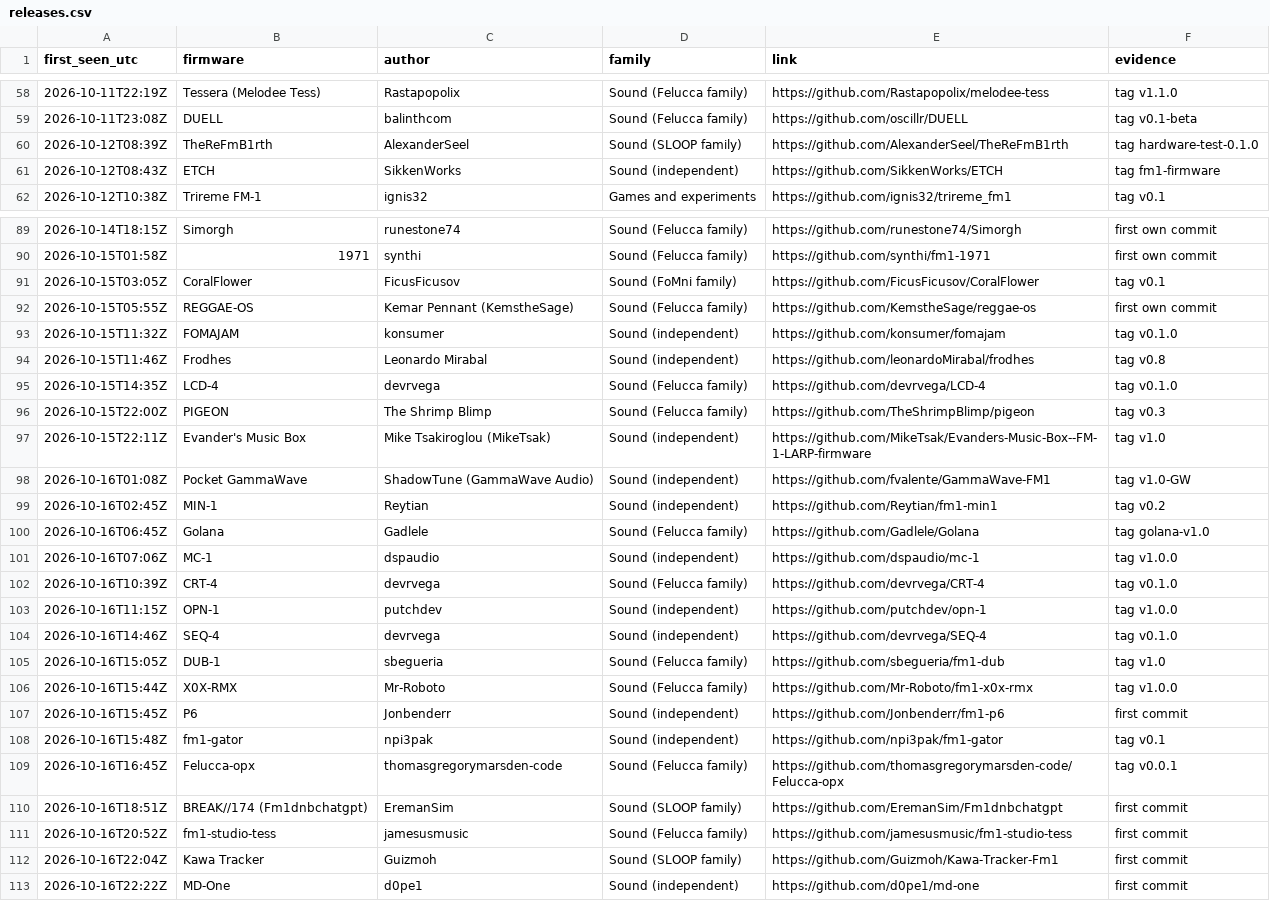
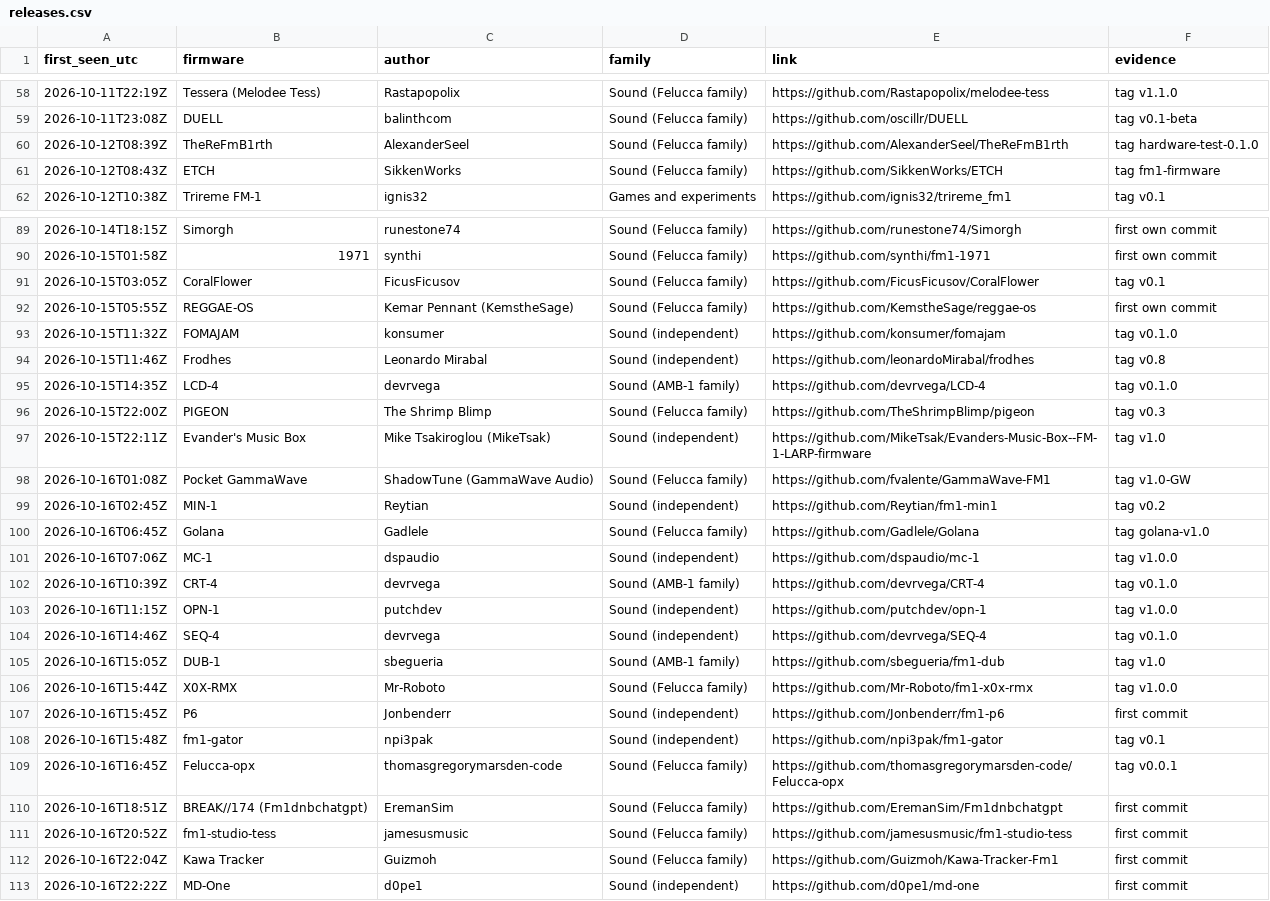
Before and after one commit to ocean/fm1-site, a CSV file: fm1-moment/releases.csv, drawn as a sheet; only a part is shown, gaps mark what is left out; the diff covers the shown part only.

```diff
--- a/fm1-moment/releases.csv
+++ b/fm1-moment/releases.csv
@@ -59,4 +59,4 @@ first_seen_utc,firmware,author,family,link,evidence
 2026-10-11T23:08Z,DUELL,balinthcom,Sound (Felucca family),https://github.com/oscillr/DUELL,tag v0.1-beta
-2026-10-12T08:39Z,TheReFmB1rth,AlexanderSeel,Sound (SLOOP family),https://github.com/AlexanderSeel/TheReFmB1rth,tag hardware-test-0.1.0
-2026-10-12T08:43Z,ETCH,SikkenWorks,Sound (independent),https://github.com/SikkenWorks/ETCH,tag fm1-firmware
+2026-10-12T08:39Z,TheReFmB1rth,AlexanderSeel,Sound (Felucca family),https://github.com/AlexanderSeel/TheReFmB1rth,tag hardware-test-0.1.0
+2026-10-12T08:43Z,ETCH,SikkenWorks,Sound (Felucca family),https://github.com/SikkenWorks/ETCH,tag fm1-firmware
 2026-10-12T10:38Z,Trireme FM-1,ignis32,Games and experiments,https://github.com/ignis32/trireme_fm1,tag v0.1
@@ -90,3 +90,3 @@ first_seen_utc,firmware,author,family,link,evidence
 2026-10-15T01:58Z,1971,synthi,Sound (Felucca family),https://github.com/synthi/fm1-1971,first own commit
-2026-10-15T03:05Z,CoralFlower,FicusFicusov,Sound (FoMni family),https://github.com/FicusFicusov/CoralFlower,tag v0.1
+2026-10-15T03:05Z,CoralFlower,FicusFicusov,Sound (Felucca family),https://github.com/FicusFicusov/CoralFlower,tag v0.1
 2026-10-15T05:55Z,REGGAE-OS,Kemar Pennant (KemstheSage),Sound (Felucca family),https://github.com/KemstheSage/reggae-os,first own commit
@@ -94,6 +94,6 @@ first_seen_utc,firmware,author,family,link,evidence
 2026-10-15T11:46Z,Frodhes,Leonardo Mirabal,Sound (independent),https://github.com/leonardoMirabal/frodhes,tag v0.8
-2026-10-15T14:35Z,LCD-4,devrvega,Sound (Felucca family),https://github.com/devrvega/LCD-4,tag v0.1.0
+2026-10-15T14:35Z,LCD-4,devrvega,Sound (AMB-1 family),https://github.com/devrvega/LCD-4,tag v0.1.0
 2026-10-15T22:00Z,PIGEON,The Shrimp Blimp,Sound (Felucca family),https://github.com/TheShrimpBlimp/pigeon,tag v0.3
 2026-10-15T22:11Z,Evander's Music Box,Mike Tsakiroglou (MikeTsak),Sound (independent),https://github.com/MikeTsak/Evanders-Music-Box--FM-1-LARP-firmware,tag v1.0
-2026-10-16T01:08Z,Pocket GammaWave,ShadowTune (GammaWave Audio),Sound (independent),https://github.com/fvalente/GammaWave-FM1,tag v1.0-GW
+2026-10-16T01:08Z,Pocket GammaWave,ShadowTune (GammaWave Audio),Sound (Felucca family),https://github.com/fvalente/GammaWave-FM1,tag v1.0-GW
 2026-10-16T02:45Z,MIN-1,Reytian,Sound (independent),https://github.com/Reytian/fm1-min1,tag v0.2
@@ -101,6 +101,6 @@ first_seen_utc,firmware,author,family,link,evidence
 2026-10-16T07:06Z,MC-1,dspaudio,Sound (independent),https://github.com/dspaudio/mc-1,tag v1.0.0
-2026-10-16T10:39Z,CRT-4,devrvega,Sound (Felucca family),https://github.com/devrvega/CRT-4,tag v0.1.0
+2026-10-16T10:39Z,CRT-4,devrvega,Sound (AMB-1 family),https://github.com/devrvega/CRT-4,tag v0.1.0
 2026-10-16T11:15Z,OPN-1,putchdev,Sound (independent),https://github.com/putchdev/opn-1,tag v1.0.0
 2026-10-16T14:46Z,SEQ-4,devrvega,Sound (independent),https://github.com/devrvega/SEQ-4,tag v0.1.0
-2026-10-16T15:05Z,DUB-1,sbegueria,Sound (Felucca family),https://github.com/sbegueria/fm1-dub,tag v1.0
+2026-10-16T15:05Z,DUB-1,sbegueria,Sound (AMB-1 family),https://github.com/sbegueria/fm1-dub,tag v1.0
 2026-10-16T15:44Z,X0X-RMX,Mr-Roboto,Sound (Felucca family),https://github.com/Mr-Roboto/fm1-x0x-rmx,tag v1.0.0
@@ -109,5 +109,5 @@ first_seen_utc,firmware,author,family,link,evidence
 2026-10-16T16:45Z,Felucca-opx,thomasgregorymarsden-code,Sound (Felucca family),https://github.com/thomasgregorymarsden-code/Felucca-opx,tag v0.0.1
-2026-10-16T18:51Z,BREAK//174 (Fm1dnbchatgpt),EremanSim,Sound (SLOOP family),https://github.com/EremanSim/Fm1dnbchatgpt,first commit
+2026-10-16T18:51Z,BREAK//174 (Fm1dnbchatgpt),EremanSim,Sound (Felucca family),https://github.com/EremanSim/Fm1dnbchatgpt,first commit
 2026-10-16T20:52Z,fm1-studio-tess,jamesusmusic,Sound (Felucca family),https://github.com/jamesusmusic/fm1-studio-tess,first commit
-2026-10-16T22:04Z,Kawa Tracker,Guizmoh,Sound (SLOOP family),https://github.com/Guizmoh/Kawa-Tracker-Fm1,first commit
+2026-10-16T22:04Z,Kawa Tracker,Guizmoh,Sound (Felucca family),https://github.com/Guizmoh/Kawa-Tracker-Fm1,first commit
 2026-10-16T22:22Z,MD-One,d0pe1,Sound (independent),https://github.com/d0pe1/md-one,first commit
```
Also changed, not shown: 14 edited cells elsewhere in this file, 1 other file.
